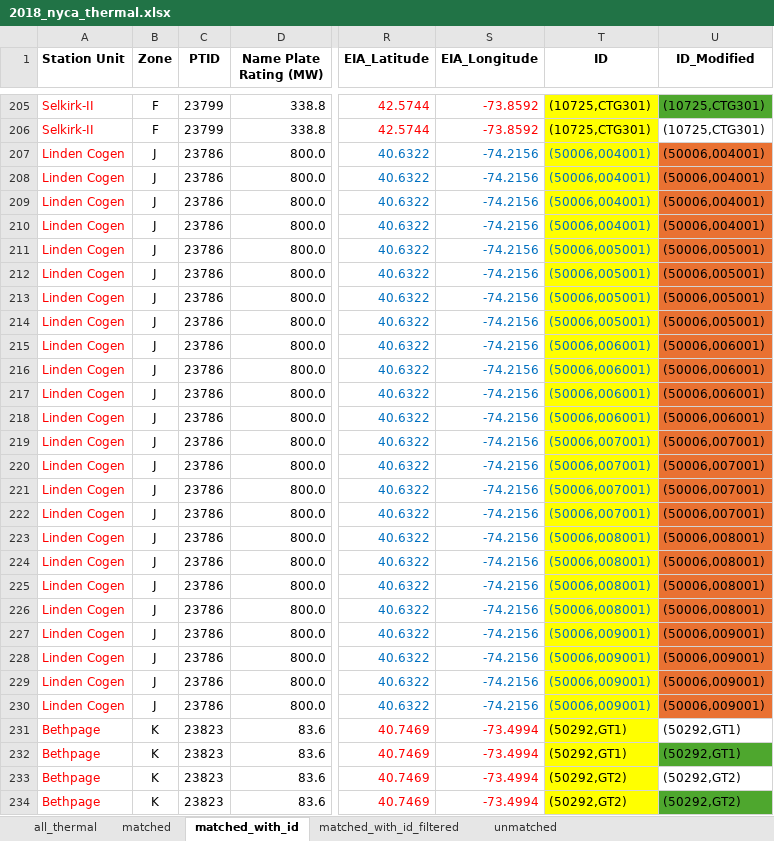
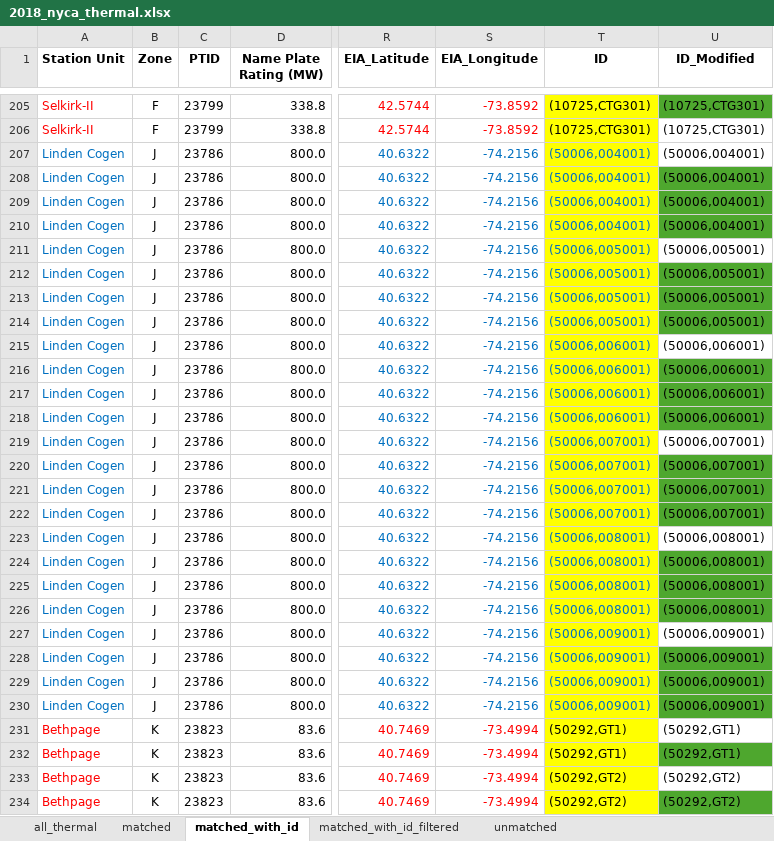
Before and after one commit to boyuan276/NYgrid-python, an Excel workbook: data/thermal/2018_nyca_thermal.xlsx, sheet matched_with_id, drawn as a sheet; only a part is shown, gaps mark what is left out; values as stored, in another font and other column widths than the file's, no borders; the diff covers the shown part only; the diff names each change by its address in the sheet, - before the commit and + after, or states it on an @@ line.

```diff
--- a/data/thermal/2018_nyca_thermal.xlsx (sheet matched_with_id)
+++ b/data/thermal/2018_nyca_thermal.xlsx (sheet matched_with_id)
-A207:A230 text colour: #FF0000
+A207:A230 text colour: #0070C0
-U207 fill: #E97132
+U207 fill: none
-U208:U210 fill: #E97132
+U208:U210 fill: #4EA72E
-U211 fill: #E97132
+U211 fill: none
-U212:U214 fill: #E97132
+U212:U214 fill: #4EA72E
-U215 fill: #E97132
+U215 fill: none
-U216:U218 fill: #E97132
+U216:U218 fill: #4EA72E
-U219 fill: #E97132
+U219 fill: none
-U220:U222 fill: #E97132
+U220:U222 fill: #4EA72E
-U223 fill: #E97132
+U223 fill: none
-U224:U226 fill: #E97132
+U224:U226 fill: #4EA72E
-U227 fill: #E97132
+U227 fill: none
-U228:U230 fill: #E97132
+U228:U230 fill: #4EA72E
```
Also changed, not shown: cell formats elsewhere in this sheet, sheet all_thermal, sheet matched_with_id_filtered, sheet matched, formulas that keep their value, hidden cells, 11 other files.
